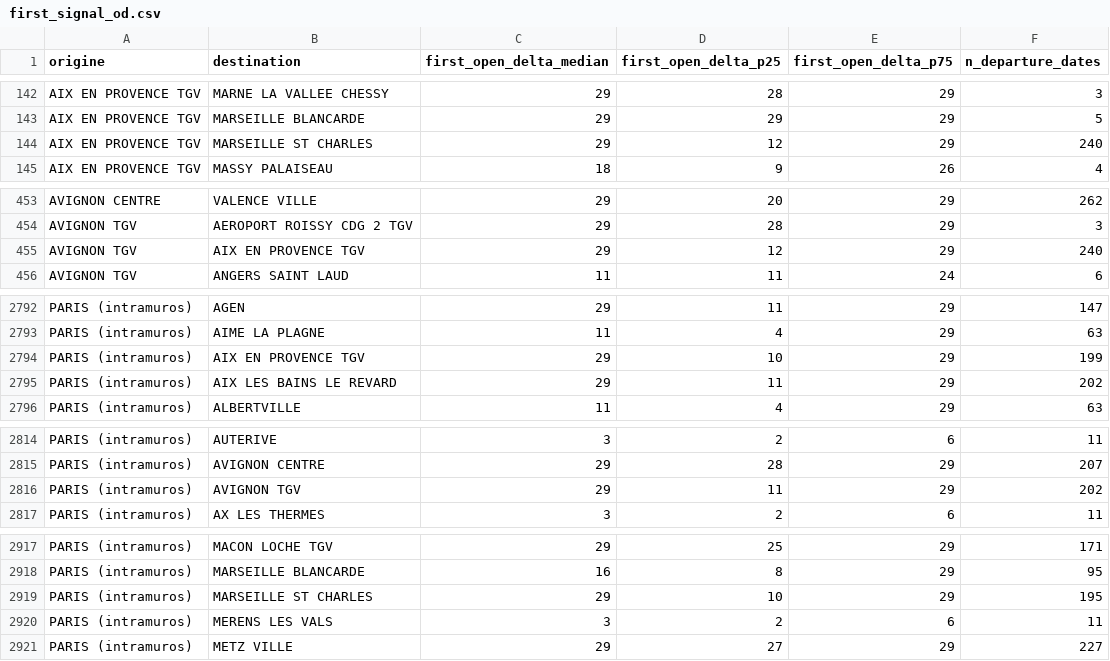
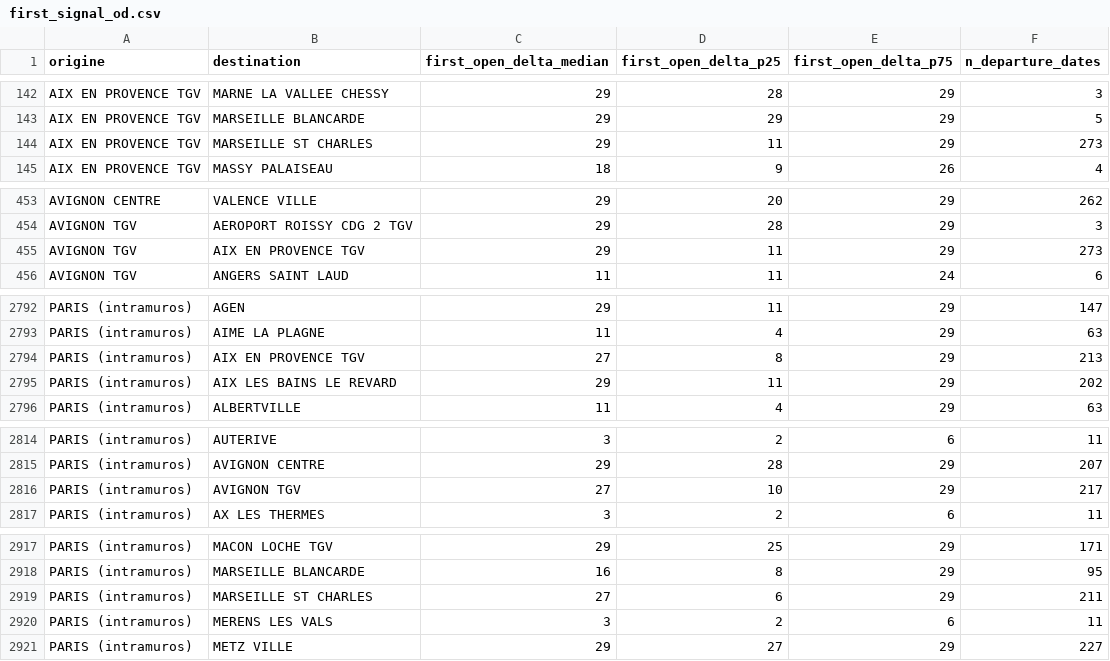
Before and after one commit to matteotoutain/ECM_2526_FinalProject, a CSV file: precomputed/first_signal_od.csv, drawn as a sheet; only a part is shown, gaps mark what is left out; the diff covers the shown part only.

```diff
--- a/precomputed/first_signal_od.csv
+++ b/precomputed/first_signal_od.csv
@@ -143,3 +143,3 @@ AIX EN PROVENCE TGV,MARNE LA VALLEE CHESSY,29,28,29,3
 AIX EN PROVENCE TGV,MARSEILLE BLANCARDE,29,29,29,5
-AIX EN PROVENCE TGV,MARSEILLE ST CHARLES,29,12,29,240
+AIX EN PROVENCE TGV,MARSEILLE ST CHARLES,29,11,29,273
 AIX EN PROVENCE TGV,MASSY PALAISEAU,18,9,26,4
@@ -454,3 +454,3 @@ AVIGNON CENTRE,VALENCE VILLE,29,20,29,262
 AVIGNON TGV,AEROPORT ROISSY CDG 2 TGV,29,28,29,3
-AVIGNON TGV,AIX EN PROVENCE TGV,29,12,29,240
+AVIGNON TGV,AIX EN PROVENCE TGV,29,11,29,273
 AVIGNON TGV,ANGERS SAINT LAUD,11,11,24,6
@@ -2793,3 +2793,3 @@ PARIS (intramuros),AGEN,29,11,29,147
 PARIS (intramuros),AIME LA PLAGNE,11,4,29,63
-PARIS (intramuros),AIX EN PROVENCE TGV,29,10,29,199
+PARIS (intramuros),AIX EN PROVENCE TGV,27,8,29,213
 PARIS (intramuros),AIX LES BAINS LE REVARD,29,11,29,202
@@ -2815,3 +2815,3 @@ PARIS (intramuros),AUTERIVE,3,2,6,11
 PARIS (intramuros),AVIGNON CENTRE,29,28,29,207
-PARIS (intramuros),AVIGNON TGV,29,11,29,202
+PARIS (intramuros),AVIGNON TGV,27,10,29,217
 PARIS (intramuros),AX LES THERMES,3,2,6,11
@@ -2918,3 +2918,3 @@ PARIS (intramuros),MACON LOCHE TGV,29,25,29,171
 PARIS (intramuros),MARSEILLE BLANCARDE,16,8,29,95
-PARIS (intramuros),MARSEILLE ST CHARLES,29,10,29,195
+PARIS (intramuros),MARSEILLE ST CHARLES,27,6,29,211
 PARIS (intramuros),MERENS LES VALS,3,2,6,11
```
Also changed, not shown: 2 edited cells elsewhere in this file, precomputed/first_signal_od/by_entity/PAPROVENCE.csv, 6 other files.
